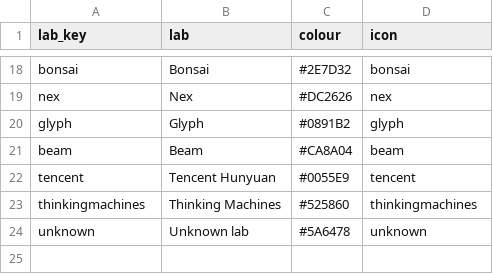
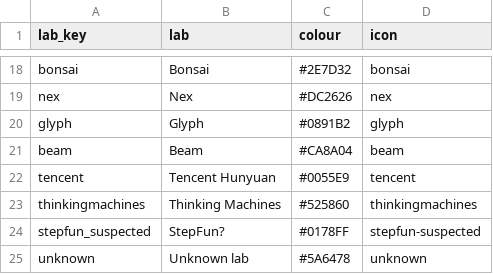
Before and after one commit to kodasdream/gamefeel-benchmark, a CSV file: data/labs.csv, drawn as a sheet; only a part is shown, gaps mark what is left out; the diff names each change by its address in the sheet, - before the commit and + after, or states it on an @@ line.

```diff
--- a/data/labs.csv
+++ b/data/labs.csv
+row 24: stepfun_suspected | StepFun? | #0178FF | stepfun-suspected
```
Also changed, not shown: data/gamefeelbench.csv, 3 other files.
